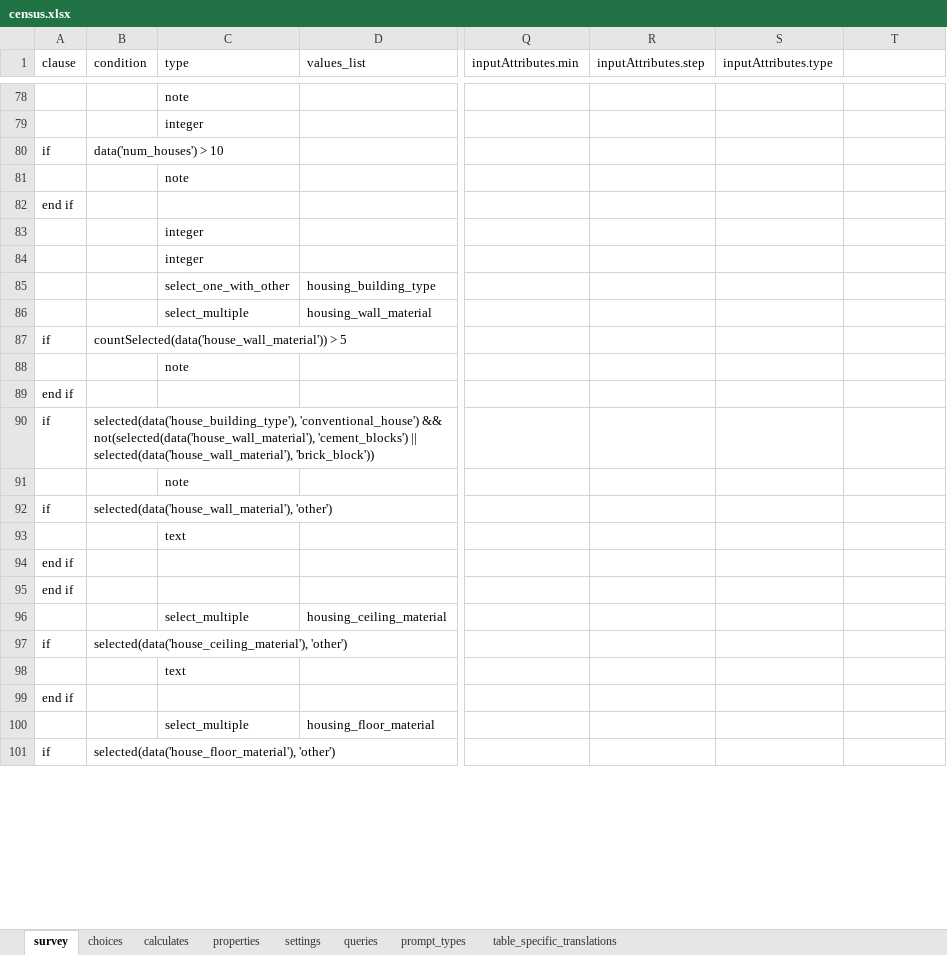
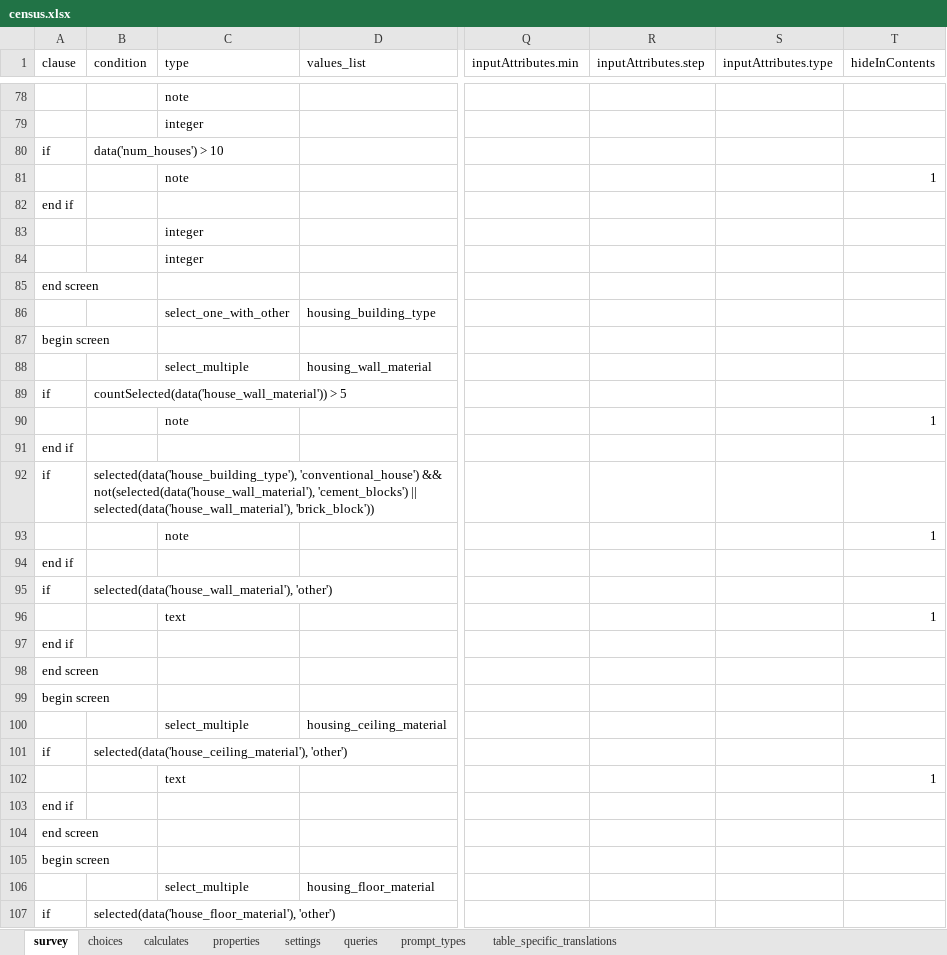
Before and after one commit to linl33/bohemia, an Excel workbook: odkx/forms/census.xlsx, sheet survey, drawn as a sheet; only a part is shown, gaps mark what is left out; values as stored, in another font and other column widths than the file's, no borders; addresses are those after the commit; rows hold the shown columns only; the diff covers the shown part only; the diff names each change by its address in the sheet, - before the commit and + after, or states it on an @@ line.

```diff
--- a/odkx/forms/census.xlsx (sheet survey)
+++ b/odkx/forms/census.xlsx (sheet survey)
-T1: (empty)
+T1: hideInContents
-T81 (hideInContents): (empty)
+T81 (hideInContents): 1
@@ row 105 moved to row 85: end screen @@
+row 87: begin screen
-T90 (hideInContents): (empty)
+T90 (hideInContents): 1
-T93 (hideInContents): (empty)
+T93 (hideInContents): 1
@@ row 95 moved to row 94: end if @@
-T96 (hideInContents): (empty)
+T96 (hideInContents): 1
+row 98: end screen
+row 99: begin screen
-T102 (hideInContents): (empty)
+T102 (hideInContents): 1
+row 104: end screen
+row 105: begin screen
```
Also changed, not shown: 3 added rows, 2 removed rows and 24 edited cells elsewhere in this sheet, sheet table_specific_translations, sheet choices, odkx/forms/hh_member.xlsx, odkx/forms/hh_member_exit.xlsx, 17 other files.
